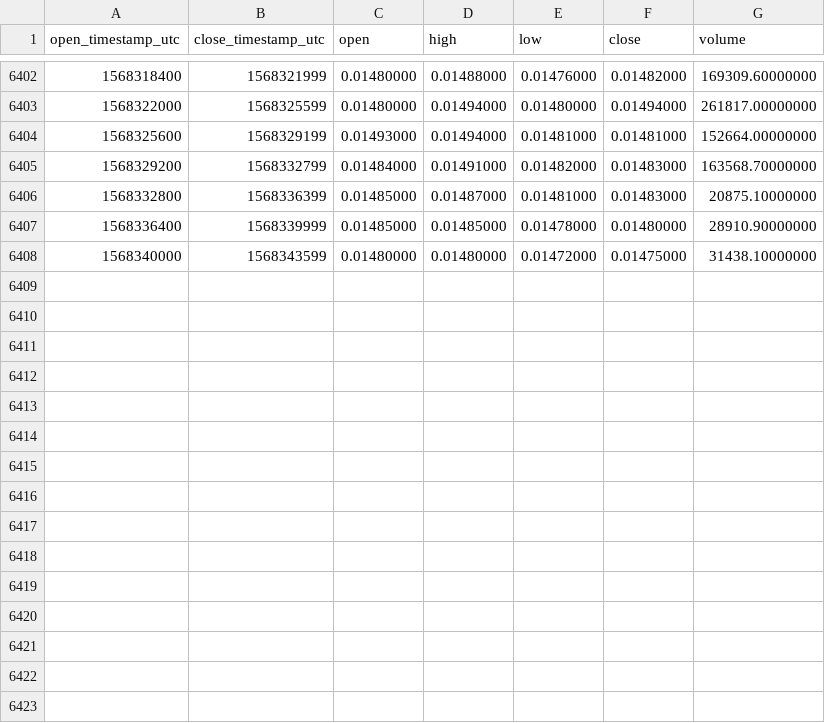
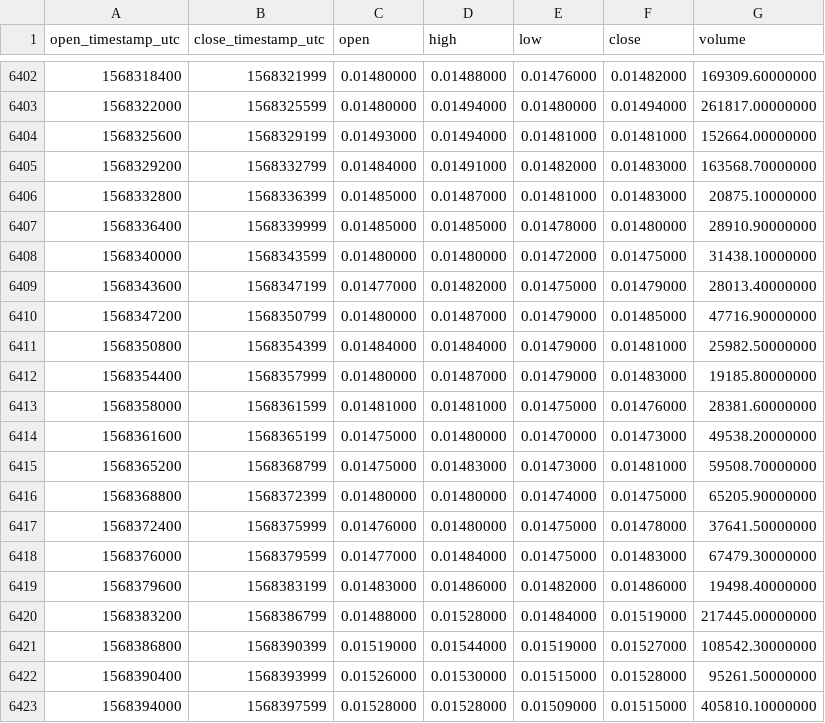
Before and after one commit to cryptobigbro/binance-TRXTUSD, a CSV file: binance-TRXTUSD-1h.csv, drawn as a sheet; only a part is shown, gaps mark what is left out; the diff names each change by its address in the sheet, - before the commit and + after, or states it on an @@ line.

Commit message:
Update OHLCV data.

```diff
--- a/binance-TRXTUSD-1h.csv
+++ b/binance-TRXTUSD-1h.csv
+row 6409: 1568343600 | 1568347199 | 0.01477000 | 0.01482000 | 0.01475000 | 0.01479000 | 28013.40000000
+row 6410: 1568347200 | 1568350799 | 0.01480000 | 0.01487000 | 0.01479000 | 0.01485000 | 47716.90000000
+row 6411: 1568350800 | 1568354399 | 0.01484000 | 0.01484000 | 0.01479000 | 0.01481000 | 25982.50000000
+row 6412: 1568354400 | 1568357999 | 0.01480000 | 0.01487000 | 0.01479000 | 0.01483000 | 19185.80000000
+row 6413: 1568358000 | 1568361599 | 0.01481000 | 0.01481000 | 0.01475000 | 0.01476000 | 28381.60000000
+row 6414: 1568361600 | 1568365199 | 0.01475000 | 0.01480000 | 0.01470000 | 0.01473000 | 49538.20000000
+row 6415: 1568365200 | 1568368799 | 0.01475000 | 0.01483000 | 0.01473000 | 0.01481000 | 59508.70000000
+row 6416: 1568368800 | 1568372399 | 0.01480000 | 0.01480000 | 0.01474000 | 0.01475000 | 65205.90000000
+row 6417: 1568372400 | 1568375999 | 0.01476000 | 0.01480000 | 0.01475000 | 0.01478000 | 37641.50000000
+row 6418: 1568376000 | 1568379599 | 0.01477000 | 0.01484000 | 0.01475000 | 0.01483000 | 67479.30000000
+row 6419: 1568379600 | 1568383199 | 0.01483000 | 0.01486000 | 0.01482000 | 0.01486000 | 19498.40000000
+row 6420: 1568383200 | 1568386799 | 0.01488000 | 0.01528000 | 0.01484000 | 0.01519000 | 217445.00000000
+row 6421: 1568386800 | 1568390399 | 0.01519000 | 0.01544000 | 0.01519000 | 0.01527000 | 108542.30000000
+row 6422: 1568390400 | 1568393999 | 0.01526000 | 0.01530000 | 0.01515000 | 0.01528000 | 95261.50000000
+row 6423: 1568394000 | 1568397599 | 0.01528000 | 0.01528000 | 0.01509000 | 0.01515000 | 405810.10000000
```
